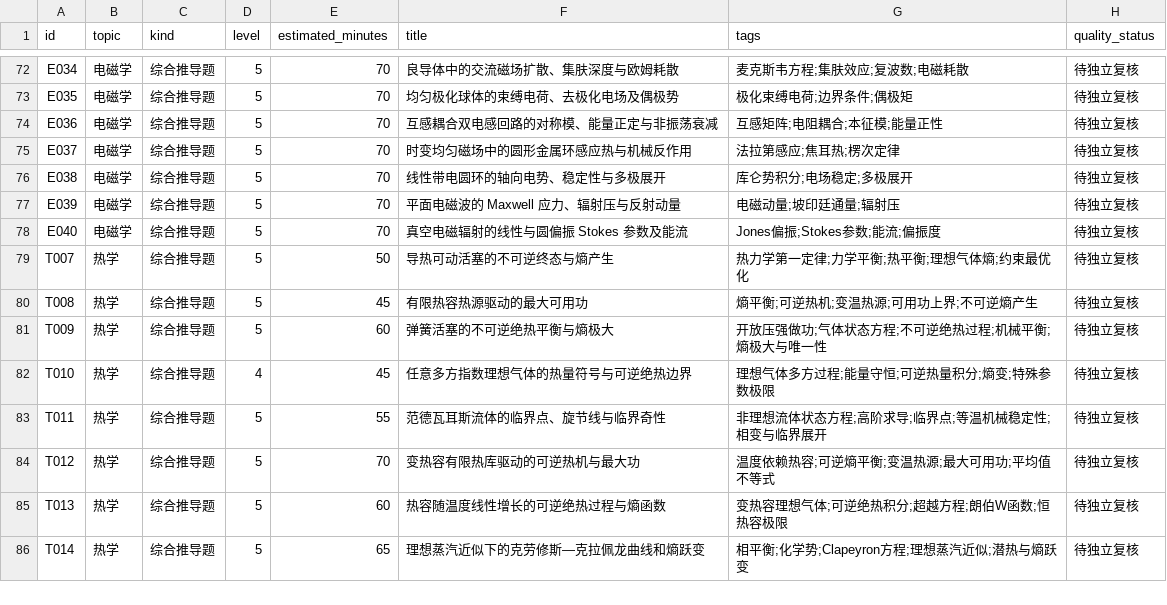
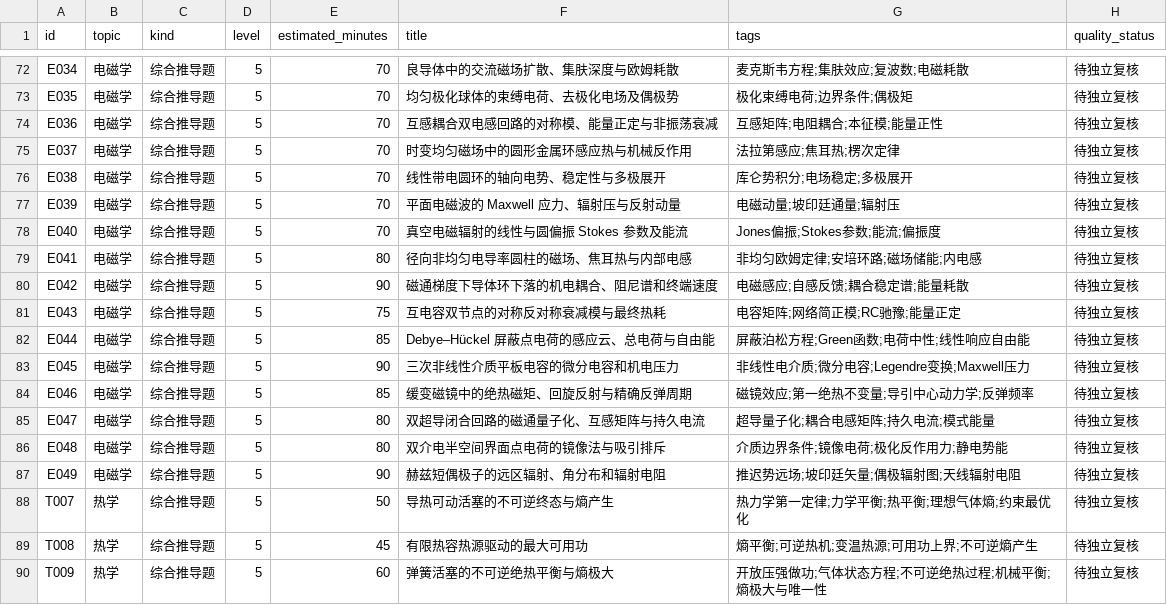
Before and after one commit to jackxiang0329-source/ruoshui-physics-bank, a CSV file: data/index.csv, drawn as a sheet; only a part is shown, gaps mark what is left out; the shorter side is filled out with more unchanged rows.

Commit message:
data(physics): round10 electromagnetic E041–E049, integrated hard problems and solutions

```diff
--- a/data/index.csv
+++ b/data/index.csv
@@ -78,2 +78,11 @@ E039,电磁学,综合推导题,5,70,平面电磁波的 Maxwell 应力、辐射
 E040,电磁学,综合推导题,5,70,真空电磁辐射的线性与圆偏振 Stokes 参数及能流,Jones偏振;Stokes参数;能流;偏振度,待独立复核
+E041,电磁学,综合推导题,5,80,径向非均匀电导率圆柱的磁场、焦耳热与内部电感,非均匀欧姆定律;安培环路;磁场储能;内电感,待独立复核
+E042,电磁学,综合推导题,5,90,磁通梯度下导体环下落的机电耦合、阻尼谱和终端速度,电磁感应;自感反馈;耦合稳定谱;能量耗散,待独立复核
+E043,电磁学,综合推导题,5,75,互电容双节点的对称反对称衰减模与最终热耗,电容矩阵;网络简正模;RC驰豫;能量正定,待独立复核
+E044,电磁学,综合推导题,5,85,Debye–Hückel 屏蔽点电荷的感应云、总电荷与自由能,屏蔽泊松方程;Green函数;电荷中性;线性响应自由能,待独立复核
+E045,电磁学,综合推导题,5,90,三次非线性介质平板电容的微分电容和机电压力,非线性电介质;微分电容;Legendre变换;Maxwell压力,待独立复核
+E046,电磁学,综合推导题,5,85,缓变磁镜中的绝热磁矩、回旋反射与精确反弹周期,磁镜效应;第一绝热不变量;导引中心动力学;反弹频率,待独立复核
+E047,电磁学,综合推导题,5,80,双超导闭合回路的磁通量子化、互感矩阵与持久电流,超导量子化;耦合电感矩阵;持久电流;模式能量,待独立复核
+E048,电磁学,综合推导题,5,80,双介电半空间界面点电荷的镜像法与吸引排斥,介质边界条件;镜像电荷;极化反作用力;静电势能,待独立复核
+E049,电磁学,综合推导题,5,90,赫兹短偶极子的远区辐射、角分布和辐射电阻,推迟势远场;坡印廷矢量;偶极辐射图;天线辐射电阻,待独立复核
 T007,热学,综合推导题,5,50,导热可动活塞的不可逆终态与熵产生,热力学第一定律;力学平衡;热平衡;理想气体熵;约束最优化,待独立复核
```
Also changed, not shown: 31 other files.
